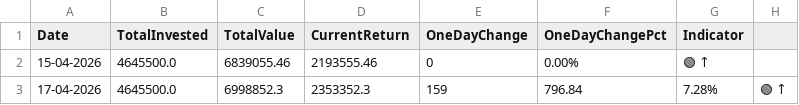
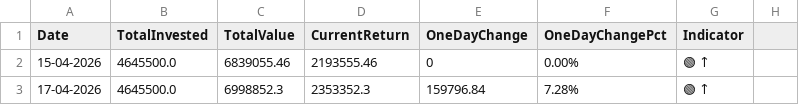
Before and after one commit to sumansourabhcsc/investment, a CSV file: data/portfolio_daily.csv, drawn as a sheet.

Commit message:
Update portfolio_daily.csv

```diff
--- a/data/portfolio_daily.csv
+++ b/data/portfolio_daily.csv
@@ -2,2 +2,2 @@ Date,TotalInvested,TotalValue,CurrentReturn,OneDayChange,OneDayChangePct,Indicat
 15-04-2026,4645500.0,6839055.46,2193555.46,0,0.00%,🟢 ↑
-17-04-2026,4645500.0,6998852.3,2353352.3,159,796.84,7.28%,🟢 ↑
+17-04-2026,4645500.0,6998852.3,2353352.3,159796.84,7.28%,🟢 ↑
```
